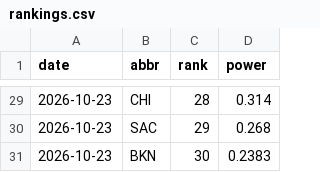
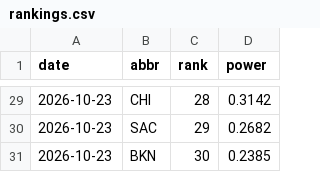
Before and after one commit to eseto9/NBA-Model, a CSV file: log/rankings.csv, drawn as a sheet; only a part is shown, gaps mark what is left out; the diff covers the shown part only.

```diff
--- a/log/rankings.csv
+++ b/log/rankings.csv
@@ -29,3 +29,3 @@ date,abbr,rank,power
-2026-10-23,CHI,28,0.314
-2026-10-23,SAC,29,0.268
-2026-10-23,BKN,30,0.2383
+2026-10-23,CHI,28,0.3142
+2026-10-23,SAC,29,0.2682
+2026-10-23,BKN,30,0.2385
```
Also changed, not shown: 27 edited cells elsewhere in this file, log/odds.csv, log/predictions.csv, 4 other files.
